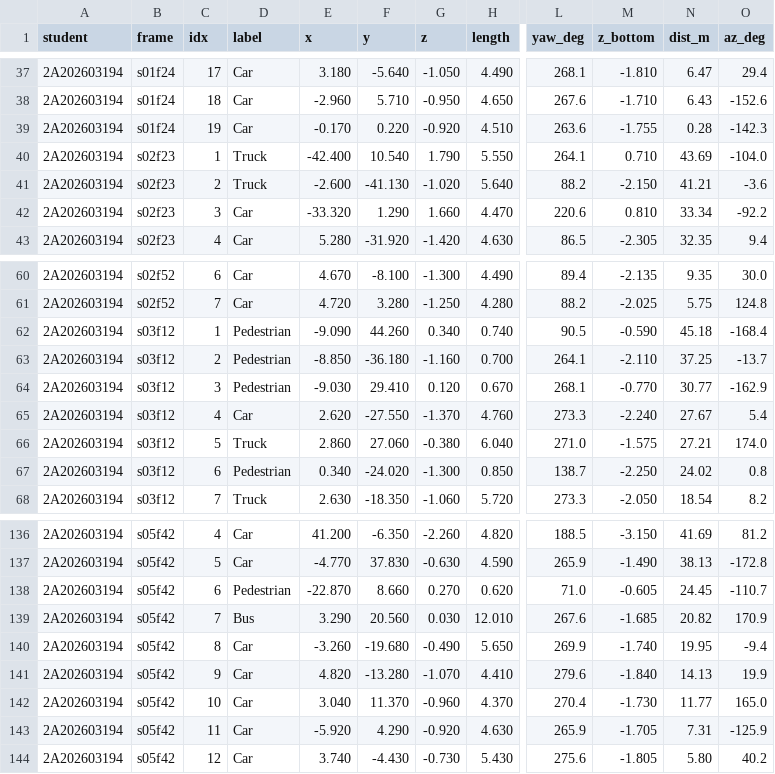
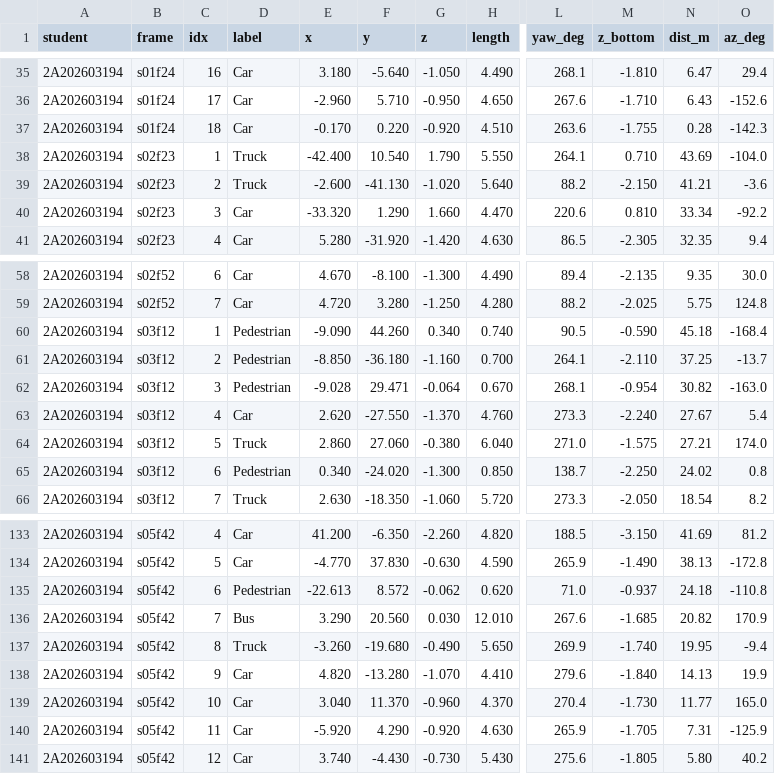
Before and after one commit to daotuan6325-lang/K5-L2A-DAY13-DaoQuangTuan-2A202603194-PointCloudCuboid, a CSV file: submission/D13-2A202603194-bangA.csv, drawn as a sheet; only a part is shown, gaps mark what is left out; addresses are those after the commit; the diff covers the shown part only; the diff names each change by its address in the sheet, - before the commit and + after, or states it on an @@ line.

```diff
--- a/submission/D13-2A202603194-bangA.csv
+++ b/submission/D13-2A202603194-bangA.csv
-C35 (idx): 17
+C35 (idx): 16
-C36 (idx): 18
+C36 (idx): 17
-C37 (idx): 19
+C37 (idx): 18
-E62 (x): -9.030
+E62 (x): -9.028
-F62 (y): 29.410
+F62 (y): 29.471
-G62 (z): 0.120
+G62 (z): -0.064
-M62 (z_bottom): -0.770
+M62 (z_bottom): -0.954
-N62 (dist_m): 30.77
+N62 (dist_m): 30.82
-O62 (az_deg): -162.9
+O62 (az_deg): -163.0
-E135 (x): -22.870
+E135 (x): -22.613
-F135 (y): 8.660
+F135 (y): 8.572
-G135 (z): 0.270
+G135 (z): -0.062
-M135 (z_bottom): -0.605
+M135 (z_bottom): -0.937
-N135 (dist_m): 24.45
+N135 (dist_m): 24.18
-O135 (az_deg): -110.7
+O135 (az_deg): -110.8
-D137 (label): Car
+D137 (label): Truck
```
Also changed, not shown: 3 removed rows and 56 edited cells elsewhere in this file, submission/D13-2A202603194-tukiem.csv, 1 other file.
